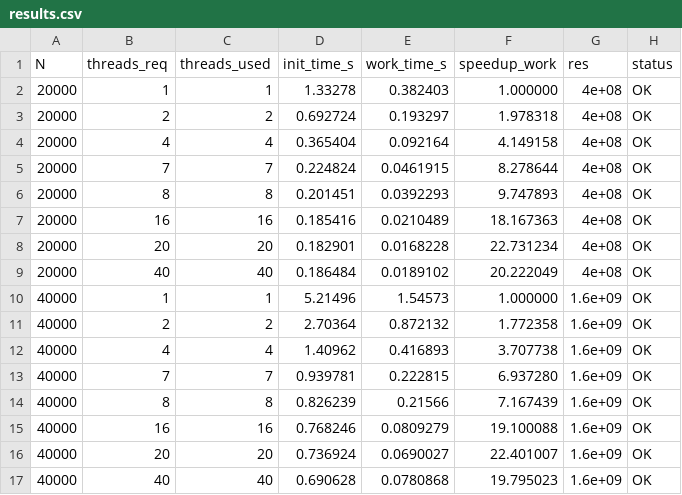
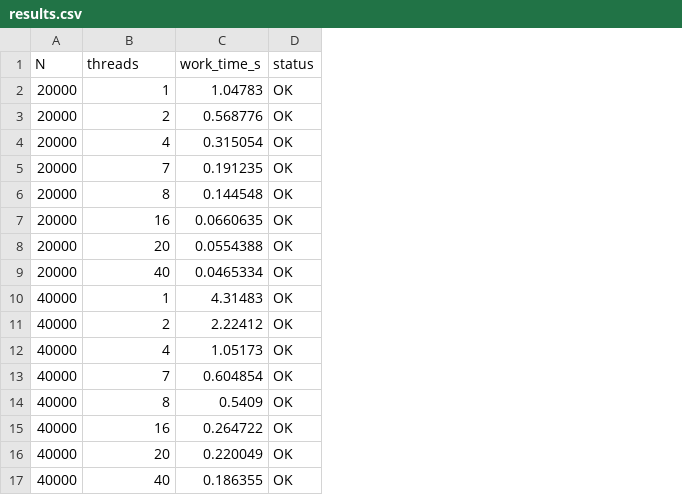
Before and after one commit to XXXXXX1X1/Parallel_Computing, a CSV file: 2_Lab/1_task/results.csv, drawn as a sheet; removed rows and columns are numbered as before the commit, all else as after; the diff names each change by its address in the sheet, - before the commit and + after, or states it on an @@ line.

```diff
--- a/2_Lab/1_task/results.csv
+++ b/2_Lab/1_task/results.csv
-column C (threads_used), rows 2-17: 1 | 2 | 4 | 7 | 8 | 16 | 20 | 40 | 1 | 2 | 4 | 7 | 8 | 16 | 20 | 40
-column D (init_time_s), rows 2-17: 1.33278 | 0.692724 | 0.365404 | 0.224824 | 0.201451 | 0.185416 | 0.182901 | 0.186484 | 5.21496 | 2.70364 | 1.40962 | 0.939781 | 0.826239 | 0.768246 | 0.736924 | 0.690628
-column F (speedup_work), rows 2-17: 1.000000 | 1.978318 | 4.149158 | 8.278644 | 9.747893 | 18.167363 | 22.731234 | 20.222049 | 1.000000 | 1.772358 | 3.707738 | 6.937280 | 7.167439 | 19.100088 | 22.401007 | 19.795023
-column G (res), rows 2-17: 4e+08 | 4e+08 | 4e+08 | 4e+08 | 4e+08 | 4e+08 | 4e+08 | 4e+08 | 1.6e+09 | 1.6e+09 | 1.6e+09 | 1.6e+09 | 1.6e+09 | 1.6e+09 | 1.6e+09 | 1.6e+09
-B1: threads_req
+B1: threads
-C2 (work_time_s): 0.382403
+C2 (work_time_s): 1.04783
-C3 (work_time_s): 0.193297
+C3 (work_time_s): 0.568776
-C4 (work_time_s): 0.092164
+C4 (work_time_s): 0.315054
-C5 (work_time_s): 0.0461915
+C5 (work_time_s): 0.191235
-C6 (work_time_s): 0.0392293
+C6 (work_time_s): 0.144548
-C7 (work_time_s): 0.0210489
+C7 (work_time_s): 0.0660635
-C8 (work_time_s): 0.0168228
+C8 (work_time_s): 0.0554388
-C9 (work_time_s): 0.0189102
+C9 (work_time_s): 0.0465334
-C10 (work_time_s): 1.54573
+C10 (work_time_s): 4.31483
-C11 (work_time_s): 0.872132
+C11 (work_time_s): 2.22412
-C12 (work_time_s): 0.416893
+C12 (work_time_s): 1.05173
-C13 (work_time_s): 0.222815
+C13 (work_time_s): 0.604854
-C14 (work_time_s): 0.21566
+C14 (work_time_s): 0.5409
-C15 (work_time_s): 0.0809279
+C15 (work_time_s): 0.264722
-C16 (work_time_s): 0.0690027
+C16 (work_time_s): 0.220049
-C17 (work_time_s): 0.0780868
+C17 (work_time_s): 0.186355
```
Also changed, not shown: 5 other files.
